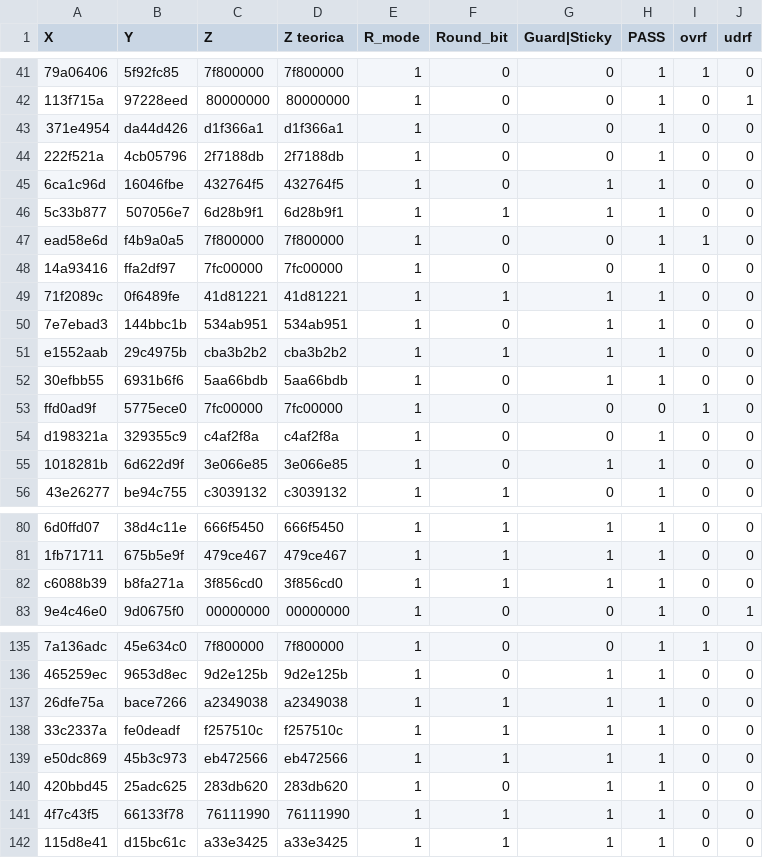
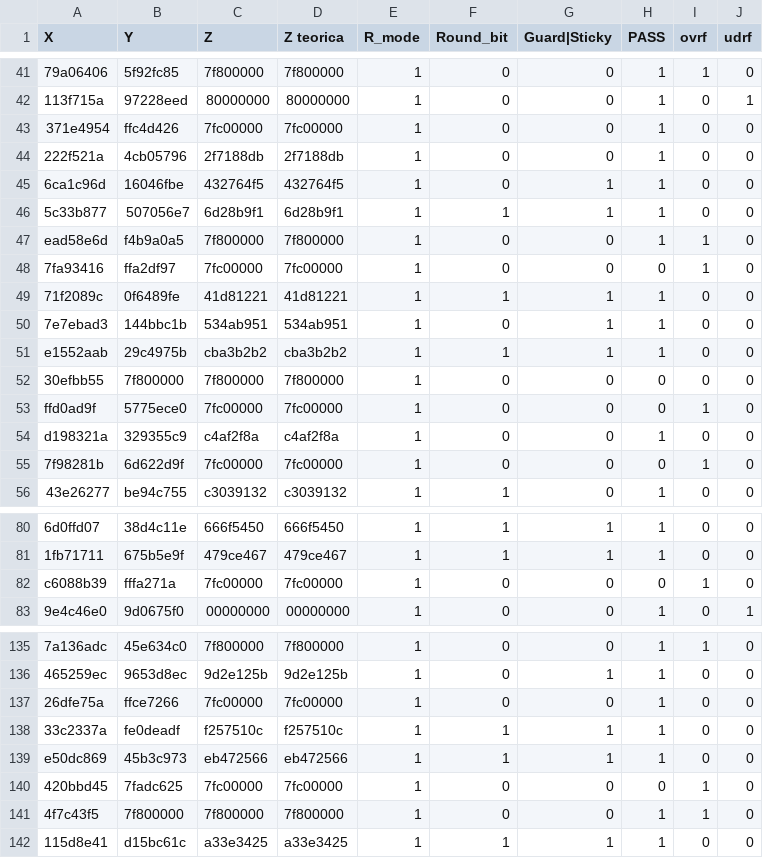
Before and after one commit to David-Badilla/proyecto2_verificacion, a CSV file: CSV_salidas/r_mode_1/seed_10.csv, drawn as a sheet; only a part is shown, gaps mark what is left out; removed rows and columns are numbered as before the commit, all else as after; the diff covers the shown part only; the diff names each change by its address in the sheet, - before the commit and + after, or states it on an @@ line.

```diff
--- a/CSV_salidas/r_mode_1/seed_10.csv
+++ b/CSV_salidas/r_mode_1/seed_10.csv
-B43 (Y): da44d426
+B43 (Y): ffc4d426
-C43 (Z): d1f366a1
+C43 (Z): 7fc00000
-D43 (Z teorica): d1f366a1
+D43 (Z teorica): 7fc00000
-A48 (X): 14a93416
+A48 (X): 7fa93416
-H48 (PASS): 1
+H48 (PASS): 0
-I48 (ovrf): 0
+I48 (ovrf): 1
-B52 (Y): 6931b6f6
+B52 (Y): 7f800000
-C52 (Z): 5aa66bdb
+C52 (Z): 7f800000
-D52 (Z teorica): 5aa66bdb
+D52 (Z teorica): 7f800000
-G52 (Guard|Sticky): 1
+G52 (Guard|Sticky): 0
-H52 (PASS): 1
+H52 (PASS): 0
-row 55: 1018281b | 6d622d9f | 3e066e85 | 3e066e85 | 1 | 0 | 1 | 1 | 0 | 0
+row 55: 7f98281b | 6d622d9f | 7fc00000 | 7fc00000 | 1 | 0 | 0 | 0 | 1 | 0
-B82 (Y): b8fa271a
+B82 (Y): fffa271a
-C82 (Z): 3f856cd0
+C82 (Z): 7fc00000
-D82 (Z teorica): 3f856cd0
+D82 (Z teorica): 7fc00000
-F82 (Round_bit): 1
+F82 (Round_bit): 0
-G82 (Guard|Sticky): 1
+G82 (Guard|Sticky): 0
-H82 (PASS): 1
+H82 (PASS): 0
-I82 (ovrf): 0
+I82 (ovrf): 1
-B137 (Y): bace7266
+B137 (Y): ffce7266
-C137 (Z): a2349038
+C137 (Z): 7fc00000
-D137 (Z teorica): a2349038
+D137 (Z teorica): 7fc00000
-F137 (Round_bit): 1
+F137 (Round_bit): 0
-G137 (Guard|Sticky): 1
+G137 (Guard|Sticky): 0
-B140 (Y): 25adc625
+B140 (Y): 7fadc625
-C140 (Z): 283db620
+C140 (Z): 7fc00000
-D140 (Z teorica): 283db620
+D140 (Z teorica): 7fc00000
-G140:G141 (Guard|Sticky): 1
+G140:G141 (Guard|Sticky): 0
-H140 (PASS): 1
+H140 (PASS): 0
-I140:I141 (ovrf): 0
+I140:I141 (ovrf): 1
-B141 (Y): 66133f78
+B141 (Y): 7f800000
-C141 (Z): 76111990
+C141 (Z): 7f800000
-D141 (Z teorica): 76111990
+D141 (Z teorica): 7f800000
-F141 (Round_bit): 1
+F141 (Round_bit): 0
```
Also changed, not shown: 3 added rows, 3 removed rows and 82 edited cells elsewhere in this file, CSV_salidas/r_mode_0/seed_1.csv, CSV_salidas/r_mode_0/seed_4.csv, 19 other files.
